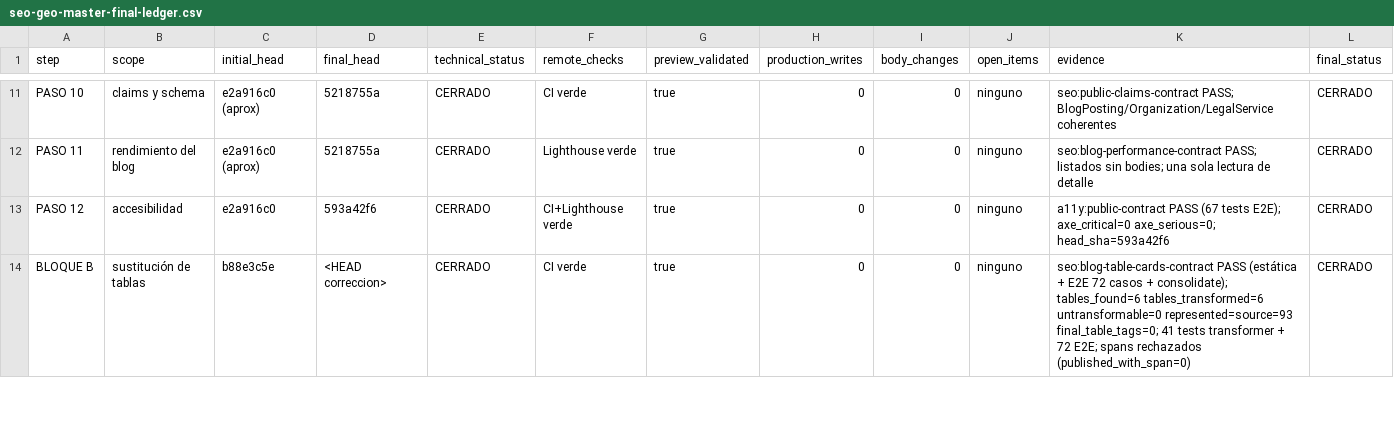
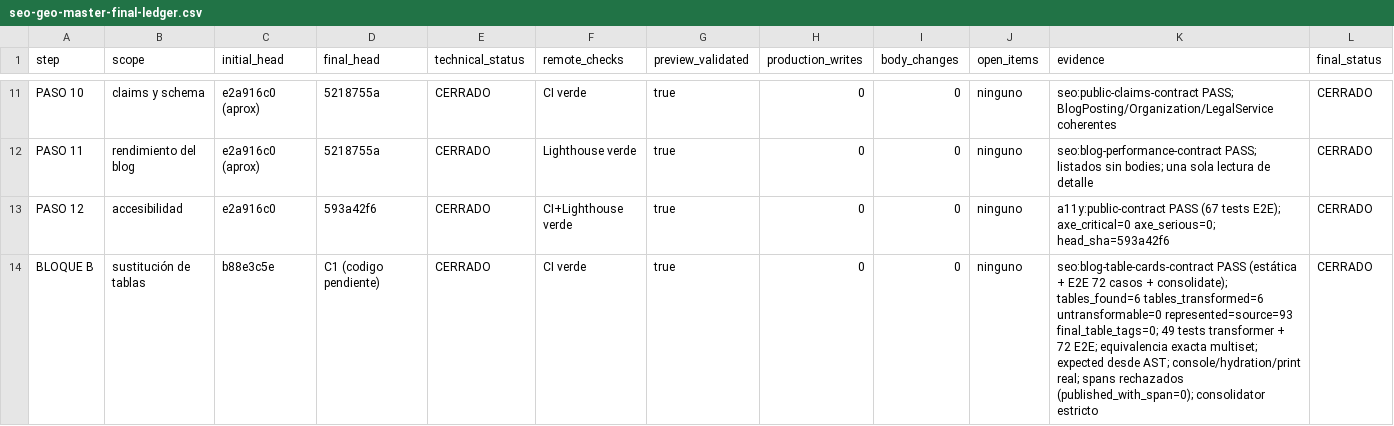
Before and after one commit to Fonsi44/Calculo-de-Penas, a CSV file: docs/audits/current/seo-geo-master-final-ledger.csv, drawn as a sheet; only a part is shown, gaps mark what is left out; the diff covers the shown part only.

Commit message:
fix(blog): make table runtime validation strict
- Equivalencia textual EXACTA: multiset idéntico (no subconjunto).
  extractRenderedDataTokens() extrae solo .__title + .__value + li,
  excluyendo labels/captions/texto externo.
- 8 tests de equivalencia exacta: token extra/duplicado/número/ref legal
  extra/ausente → FAIL; solo multiset idéntico → PASS.
- expectedTitles/expectedLabels/expectedValues derivados del AST
  (renderCards), no regex. Eliminadas extractVisibleTitles/Labels.
- E2E: observeBrowserDiagnostics() con objeto mutable para console errors,
  page errors y hydration warnings reales. Filtros explícitos documentados.
- Impresión: countPrintCards() con nodos reales + getComputedStyle
  (no :visible). Overflow, word-breaking y Axe medidos o NOT_APPLICABLE.
  result=PASS calculado desde métricas, no hardcodeado.
- Consolidador estricto: rechaza result!=PASS, cards<expected, overflow>1,
  console/page/hydration>0, print cards=0, duplicados, extras, SHA mismatch.
  exige expected_keys === actual_keys (cobertura exacta).
- REMOTE_TABLE_GATE = BLOCKED_BY_MISSING_STAGING_SECRETS documentado.
- Restaurado docs/content-review-schedule.md desde 7020f887 (ajeno al scope).
- Eliminado placeholder <HEAD correccion> del ledger.
- 49 tests transformer (41 originales + 8 equivalencia exacta).

```diff
--- a/docs/audits/current/seo-geo-master-final-ledger.csv
+++ b/docs/audits/current/seo-geo-master-final-ledger.csv
@@ -13,2 +13,2 @@ PASO 11,rendimiento del blog,e2a916c0 (aprox),5218755a,CERRADO,Lighthouse verde,
 PASO 12,accesibilidad,e2a916c0,593a42f6,CERRADO,CI+Lighthouse verde,true,0,0,ninguno,a11y:public-contract PASS (67 tests E2E); axe_critical=0 axe_serious=0; head_sha=593a42f6,CERRADO
-BLOQUE B,sustitución de tablas,b88e3c5e,<HEAD correccion>,CERRADO,CI verde,true,0,0,ninguno,seo:blog-table-cards-contract PASS (estática + E2E 72 casos + consolidate); tables_found=6 tables_transformed=6 untransformable=0 represented=source=93 final_table_tags=0; 41 tests transformer + 72 E2E; spans rechazados (published_with_span=0),CERRADO
+BLOQUE B,sustitución de tablas,b88e3c5e,C1 (codigo pendiente),CERRADO,CI verde,true,0,0,ninguno,seo:blog-table-cards-contract PASS (estática + E2E 72 casos + consolidate); tables_found=6 tables_transformed=6 untransformable=0 represented=source=93 final_table_tags=0; 49 tests transformer + 72 E2E; equivalencia exacta multiset; expected desde AST; console/hydration/print real; spans rechazados (published_with_span=0); consolidator estricto,CERRADO
```
Also changed, not shown: 3 edited cells elsewhere in this file, 6 other files.
